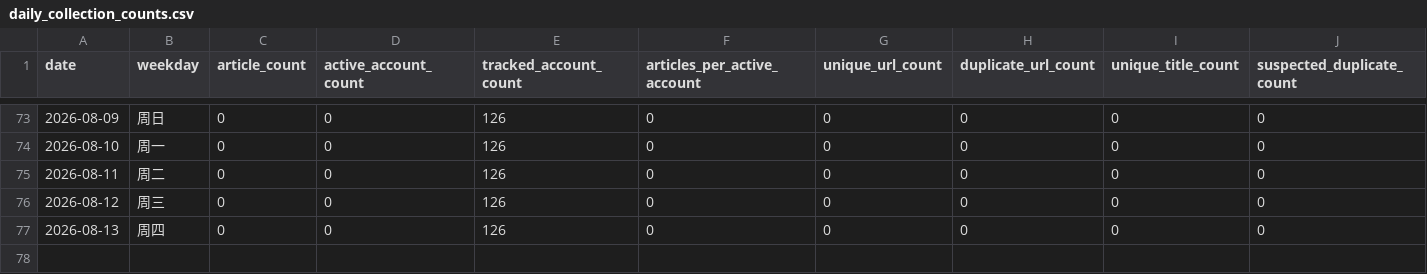
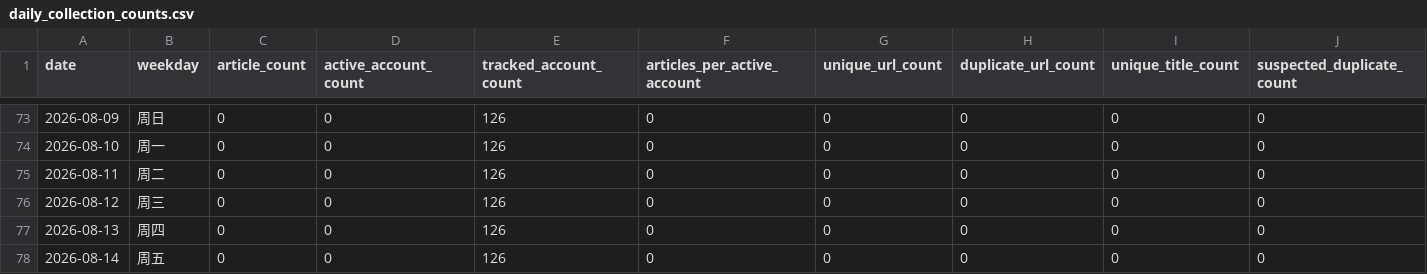
Before and after one commit to wodewoping-png/wechat-daily-news-csv, a CSV file: quality/daily_collection_counts.csv, drawn as a sheet; only a part is shown, gaps mark what is left out; rows hold the shown columns only; the diff names each change by its address in the sheet, - before the commit and + after, or states it on an @@ line.

```diff
--- a/quality/daily_collection_counts.csv
+++ b/quality/daily_collection_counts.csv
+row 78: 2026-08-14 | 周五 | 0 | 0 | 126 | 0 | 0 | 0 | 0 | 0
```
Also changed, not shown: 3 other files.
